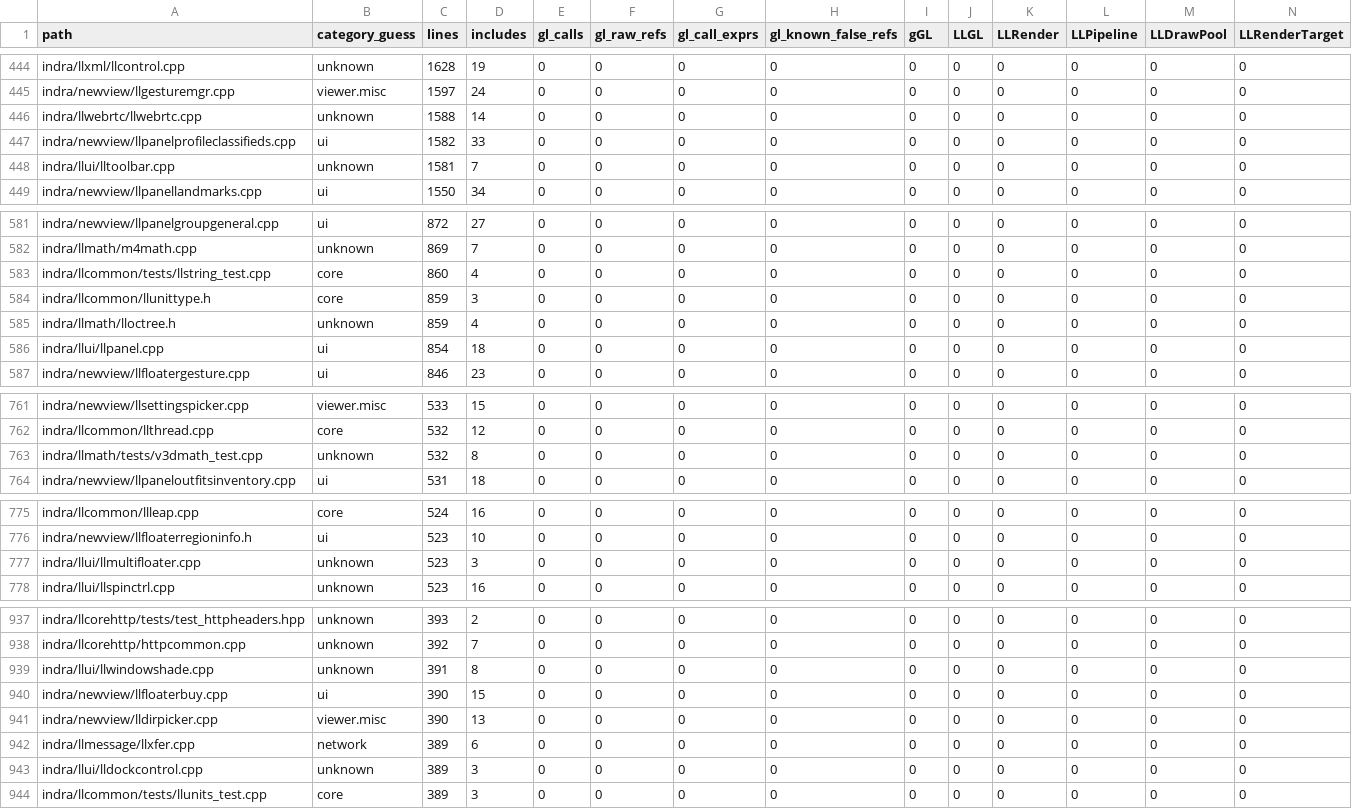
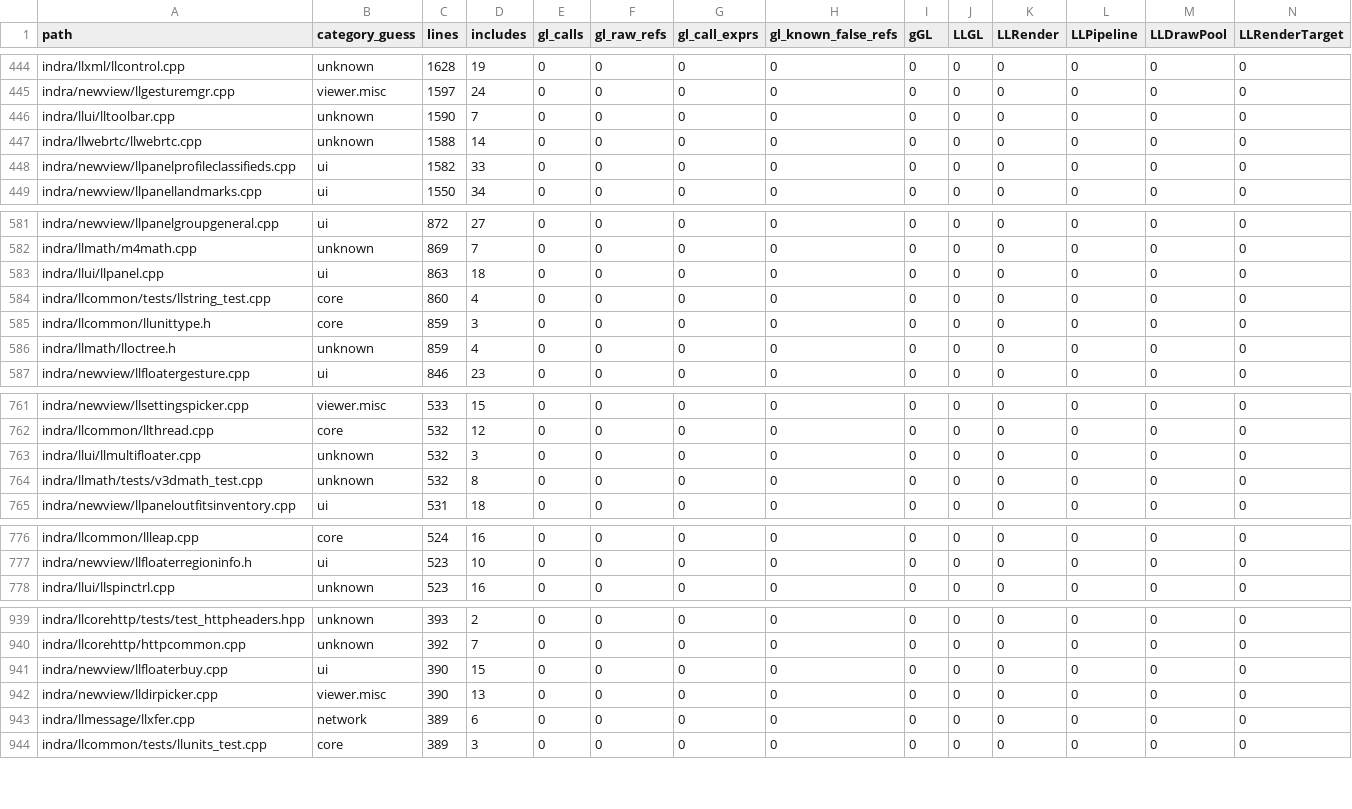
Before and after one commit to Minuit-Ferina/Mare-viewer, a CSV file: docs/architecture/generated/source_inventory.csv, drawn as a sheet; only a part is shown, gaps mark what is left out; removed rows and columns are numbered as before the commit, all else as after; rows hold the shown columns only; the diff covers the shown part only; the diff names each change by its address in the sheet, - before the commit and + after, or states it on an @@ line.

Commit message:
ui: contain llui child lookups

```diff
--- a/docs/architecture/generated/source_inventory.csv
+++ b/docs/architecture/generated/source_inventory.csv
+row 446: indra/llui/lltoolbar.cpp | unknown | 1590 | 7 | 0 | 0 | 0 | 0 | 0 | 0 | 0 | 0 | 0 | 0
-row 448: indra/llui/lltoolbar.cpp | unknown | 1581 | 7 | 0 | 0 | 0 | 0 | 0 | 0 | 0 | 0 | 0 | 0
+row 583: indra/llui/llpanel.cpp | ui | 863 | 18 | 0 | 0 | 0 | 0 | 0 | 0 | 0 | 0 | 0 | 0
-row 586: indra/llui/llpanel.cpp | ui | 854 | 18 | 0 | 0 | 0 | 0 | 0 | 0 | 0 | 0 | 0 | 0
+row 763: indra/llui/llmultifloater.cpp | unknown | 532 | 3 | 0 | 0 | 0 | 0 | 0 | 0 | 0 | 0 | 0 | 0
-row 777: indra/llui/llmultifloater.cpp | unknown | 523 | 3 | 0 | 0 | 0 | 0 | 0 | 0 | 0 | 0 | 0 | 0
-row 939: indra/llui/llwindowshade.cpp | unknown | 391 | 8 | 0 | 0 | 0 | 0 | 0 | 0 | 0 | 0 | 0 | 0
-row 943: indra/llui/lldockcontrol.cpp | unknown | 389 | 3 | 0 | 0 | 0 | 0 | 0 | 0 | 0 | 0 | 0 | 0
```
Also changed, not shown: 2 added rows and 5 edited cells elsewhere in this file, 13 other files.
